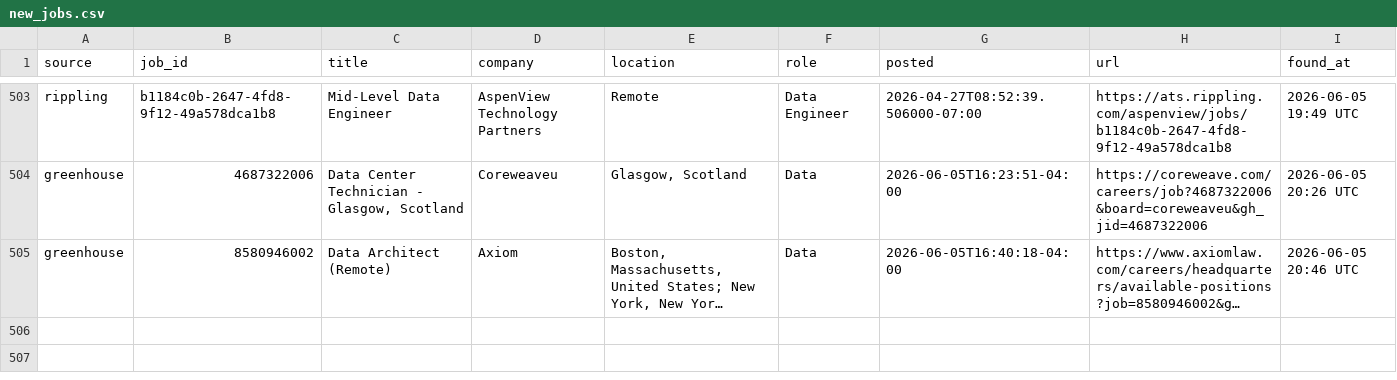
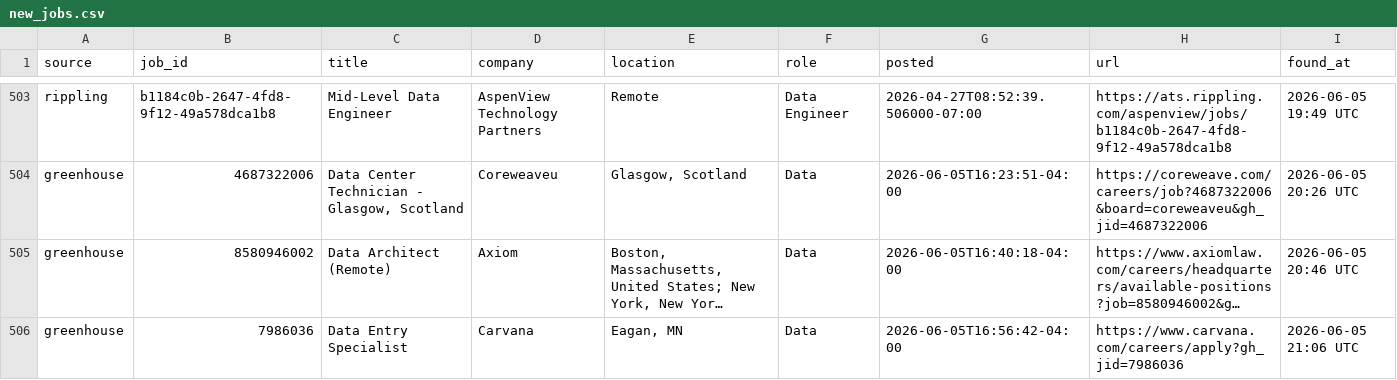
Before and after one commit to OzSpidey/Job_Automation, a CSV file: csv/new_jobs.csv, drawn as a sheet; only a part is shown, gaps mark what is left out; long unchanged cells end in …; the diff names each change by its address in the sheet, - before the commit and + after, or states it on an @@ line.

```diff
--- a/csv/new_jobs.csv
+++ b/csv/new_jobs.csv
+row 506: greenhouse | 7986036 | Data Entry Specialist | Carvana | Eagan, MN | Data | 2026-06-05T16:56:42-04:00 | https://www.carvana.com/careers/apply?gh_jid=7986036 | 2026-06-05 21:06 UTC
```
Also changed, not shown: 1 other file.
